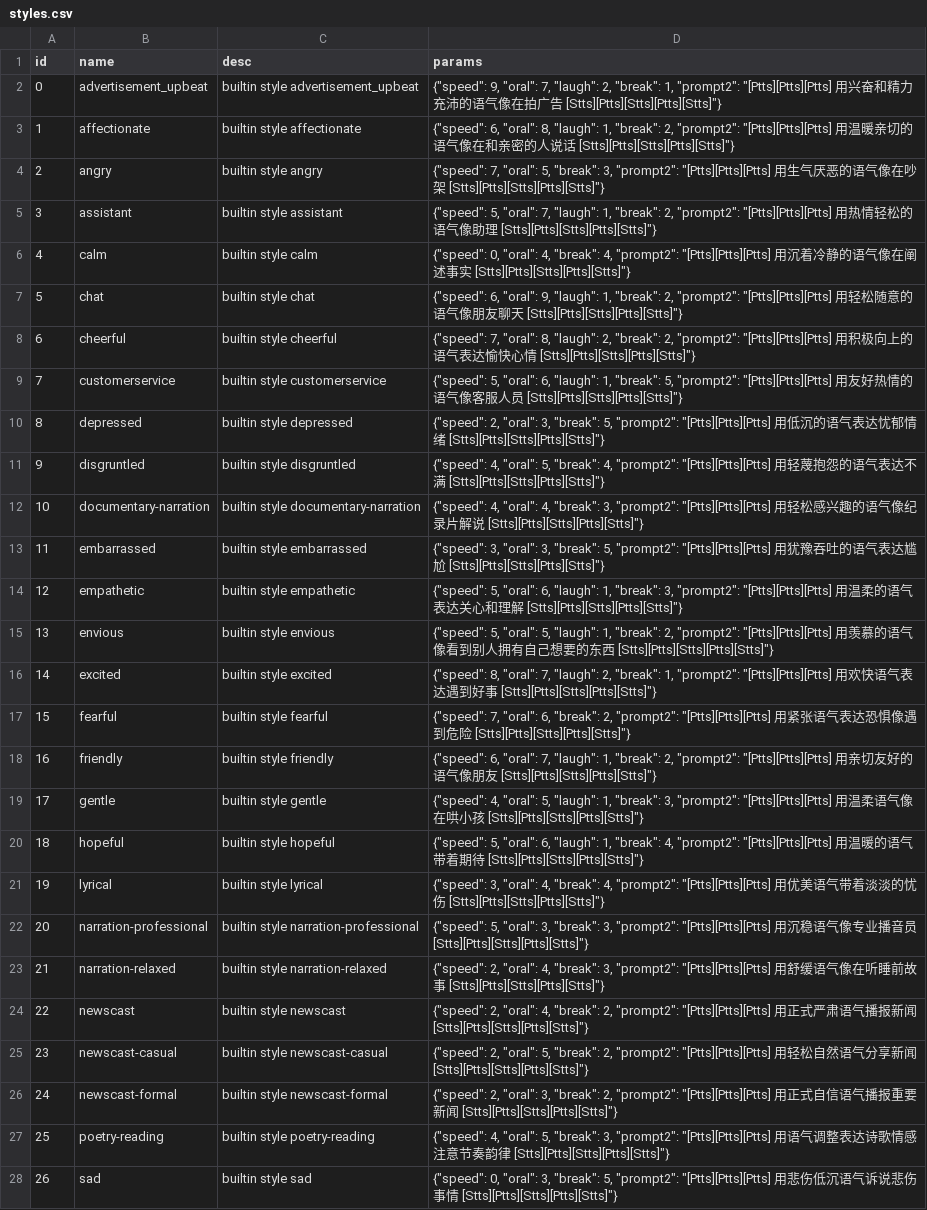
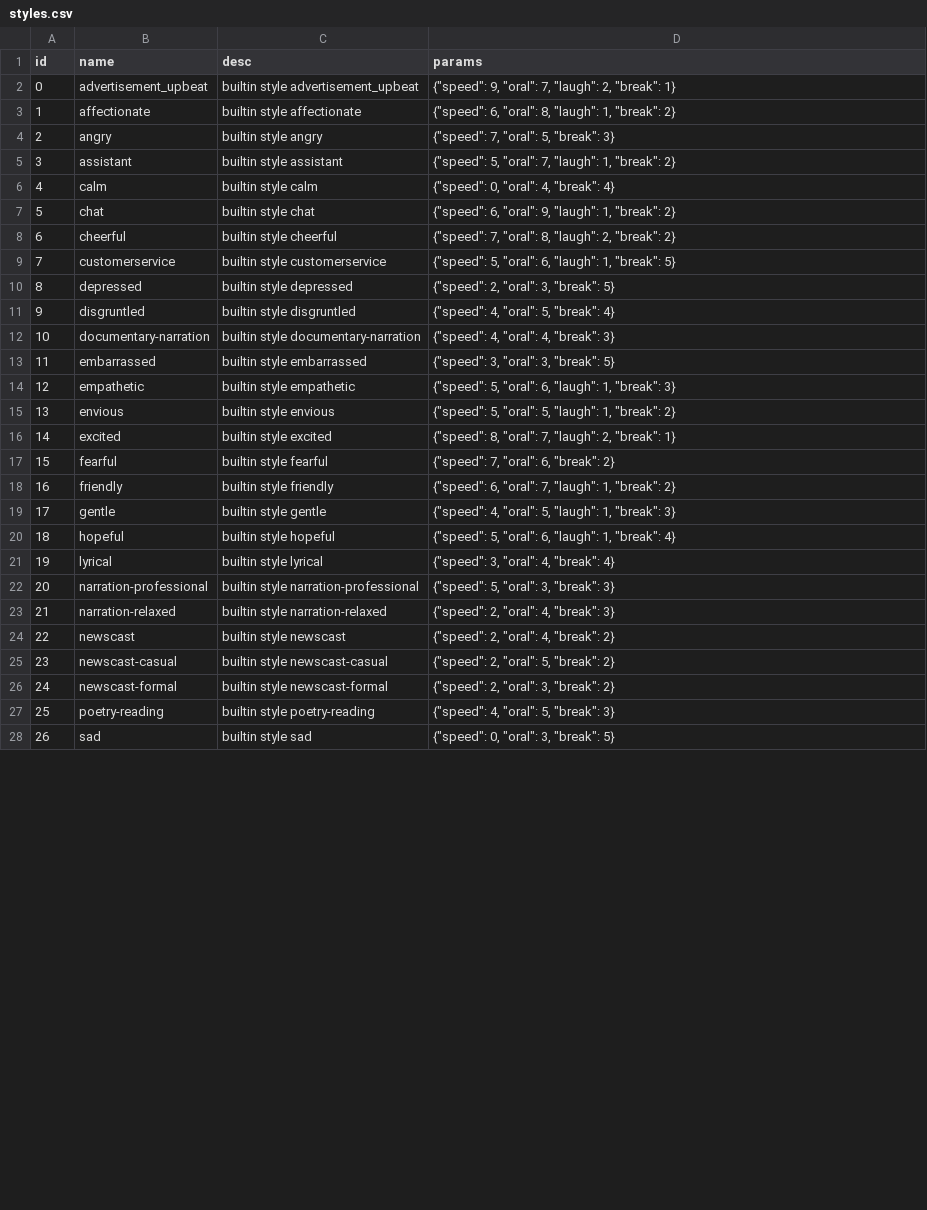
Before and after one commit to lenML/Speech-AI-Forge, a CSV file: data/styles.csv, drawn as a sheet; only a part is shown; the diff covers the shown part only; the diff names each change by its address in the sheet, - before the commit and + after, or states it on an @@ line.

```diff
--- a/data/styles.csv
+++ b/data/styles.csv
-D2 (params): …2, "break": 1, "prompt2": "[Ptts][Ptts][Ptts] 用兴奋和精力充沛的语气像在拍广告 [Stts][Ptts][Stts][Ptts][Stts]"}
+D2 (params): …2, "break": 1}
-D3 (params): …1, "break": 2, "prompt2": "[Ptts][Ptts][Ptts] 用温暖亲切的语气像在和亲密的人说话 [Stts][Ptts][Stts][Ptts][Stts]"}
+D3 (params): …1, "break": 2}
-D4 (params): …5, "break": 3, "prompt2": "[Ptts][Ptts][Ptts] 用生气厌恶的语气像在吵架 [Stts][Ptts][Stts][Ptts][Stts]"}
+D4 (params): …5, "break": 3}
-D5 (params): …1, "break": 2, "prompt2": "[Ptts][Ptts][Ptts] 用热情轻松的语气像助理 [Stts][Ptts][Stts][Ptts][Stts]"}
+D5 (params): …1, "break": 2}
-D6 (params): …4, "break": 4, "prompt2": "[Ptts][Ptts][Ptts] 用沉着冷静的语气像在阐述事实 [Stts][Ptts][Stts][Ptts][Stts]"}
+D6 (params): …4, "break": 4}
-D7 (params): …1, "break": 2, "prompt2": "[Ptts][Ptts][Ptts] 用轻松随意的语气像朋友聊天 [Stts][Ptts][Stts][Ptts][Stts]"}
+D7 (params): …1, "break": 2}
-D8 (params): …2, "break": 2, "prompt2": "[Ptts][Ptts][Ptts] 用积极向上的语气表达愉快心情 [Stts][Ptts][Stts][Ptts][Stts]"}
+D8 (params): …2, "break": 2}
-D9 (params): …1, "break": 5, "prompt2": "[Ptts][Ptts][Ptts] 用友好热情的语气像客服人员 [Stts][Ptts][Stts][Ptts][Stts]"}
+D9 (params): …1, "break": 5}
-D10 (params): …3, "break": 5, "prompt2": "[Ptts][Ptts][Ptts] 用低沉的语气表达忧郁情绪 [Stts][Ptts][Stts][Ptts][Stts]"}
+D10 (params): …3, "break": 5}
-D11 (params): …5, "break": 4, "prompt2": "[Ptts][Ptts][Ptts] 用轻蔑抱怨的语气表达不满 [Stts][Ptts][Stts][Ptts][Stts]"}
+D11 (params): …5, "break": 4}
-D12 (params): …4, "break": 3, "prompt2": "[Ptts][Ptts][Ptts] 用轻松感兴趣的语气像纪录片解说 [Stts][Ptts][Stts][Ptts][Stts]"}
+D12 (params): …4, "break": 3}
-D13 (params): …3, "break": 5, "prompt2": "[Ptts][Ptts][Ptts] 用犹豫吞吐的语气表达尴尬 [Stts][Ptts][Stts][Ptts][Stts]"}
+D13 (params): …3, "break": 5}
-D14 (params): …1, "break": 3, "prompt2": "[Ptts][Ptts][Ptts] 用温柔的语气表达关心和理解 [Stts][Ptts][Stts][Ptts][Stts]"}
+D14 (params): …1, "break": 3}
-D15 (params): …1, "break": 2, "prompt2": "[Ptts][Ptts][Ptts] 用羡慕的语气像看到别人拥有自己想要的东西 [Stts][Ptts][Stts][Ptts][Stts]"}
+D15 (params): …1, "break": 2}
-D16 (params): …2, "break": 1, "prompt2": "[Ptts][Ptts][Ptts] 用欢快语气表达遇到好事 [Stts][Ptts][Stts][Ptts][Stts]"}
+D16 (params): …2, "break": 1}
-D17 (params): …6, "break": 2, "prompt2": "[Ptts][Ptts][Ptts] 用紧张语气表达恐惧像遇到危险 [Stts][Ptts][Stts][Ptts][Stts]"}
+D17 (params): …6, "break": 2}
-D18 (params): …1, "break": 2, "prompt2": "[Ptts][Ptts][Ptts] 用亲切友好的语气像朋友 [Stts][Ptts][Stts][Ptts][Stts]"}
+D18 (params): …1, "break": 2}
-D19 (params): …1, "break": 3, "prompt2": "[Ptts][Ptts][Ptts] 用温柔语气像在哄小孩 [Stts][Ptts][Stts][Ptts][Stts]"}
+D19 (params): …1, "break": 3}
-D20 (params): …1, "break": 4, "prompt2": "[Ptts][Ptts][Ptts] 用温暖的语气带着期待 [Stts][Ptts][Stts][Ptts][Stts]"}
+D20 (params): …1, "break": 4}
-D21 (params): …4, "break": 4, "prompt2": "[Ptts][Ptts][Ptts] 用优美语气带着淡淡的忧伤 [Stts][Ptts][Stts][Ptts][Stts]"}
+D21 (params): …4, "break": 4}
-D22 (params): …3, "break": 3, "prompt2": "[Ptts][Ptts][Ptts] 用沉稳语气像专业播音员 [Stts][Ptts][Stts][Ptts][Stts]"}
+D22 (params): …3, "break": 3}
-D23 (params): …4, "break": 3, "prompt2": "[Ptts][Ptts][Ptts] 用舒缓语气像在听睡前故事 [Stts][Ptts][Stts][Ptts][Stts]"}
+D23 (params): …4, "break": 3}
-D24 (params): …4, "break": 2, "prompt2": "[Ptts][Ptts][Ptts] 用正式严肃语气播报新闻 [Stts][Ptts][Stts][Ptts][Stts]"}
+D24 (params): …4, "break": 2}
-D25 (params): …5, "break": 2, "prompt2": "[Ptts][Ptts][Ptts] 用轻松自然语气分享新闻 [Stts][Ptts][Stts][Ptts][Stts]"}
+D25 (params): …5, "break": 2}
-D26 (params): …3, "break": 2, "prompt2": "[Ptts][Ptts][Ptts] 用正式自信语气播报重要新闻 [Stts][Ptts][Stts][Ptts][Stts]"}
+D26 (params): …3, "break": 2}
-D27 (params): …5, "break": 3, "prompt2": "[Ptts][Ptts][Ptts] 用语气调整表达诗歌情感注意节奏韵律 [Stts][Ptts][Stts][Ptts][Stts]"}
+D27 (params): …5, "break": 3}
-D28 (params): …3, "break": 5, "prompt2": "[Ptts][Ptts][Ptts] 用悲伤低沉语气诉说悲伤事情 [Stts][Ptts][Stts][Ptts][Stts]"}
+D28 (params): …3, "break": 5}
```
Also changed, not shown: 34 added rows and 7 edited cells elsewhere in this file, 2 other files.
